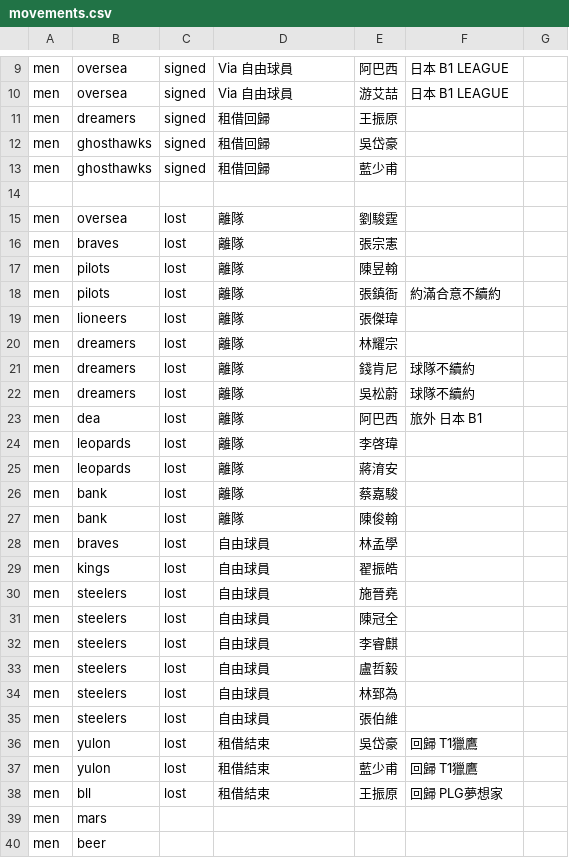
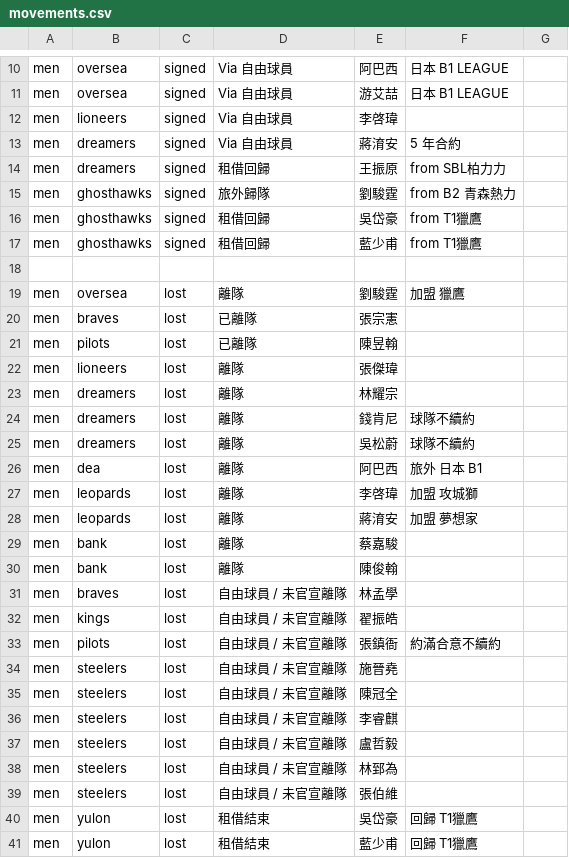
Before and after one commit to SamBasketballTW/sambball, a CSV file: data/movements.csv, drawn as a sheet; only a part is shown, gaps mark what is left out; the shorter side is filled out with more unchanged rows; the diff covers the shown part only.

```diff
--- a/data/movements.csv
+++ b/data/movements.csv
@@ -10,10 +11,12 @@ men,oversea,signed,Via 自由球員,阿巴西,日本 B1 LEAGUE,
 men,oversea,signed,Via 自由球員,游艾喆,日本 B1 LEAGUE,
-men,dreamers,signed,租借回歸,王振原,,
-men,ghosthawks,signed,租借回歸,吳岱豪,,
-men,ghosthawks,signed,租借回歸,藍少甫,,
+men,lioneers,signed,Via 自由球員,李啓瑋,,
+men,dreamers,signed,Via 自由球員,蔣淯安,5 年合約,
+men,dreamers,signed,租借回歸,王振原,from SBL柏力力,
+men,ghosthawks,signed,旅外歸隊,劉駿霆,from B2 青森熱力,
+men,ghosthawks,signed,租借回歸,吳岱豪,from T1獵鷹,
+men,ghosthawks,signed,租借回歸,藍少甫,from T1獵鷹,
 ,,,,,,
-men,oversea,lost,離隊,劉駿霆,,
-men,braves,lost,離隊,張宗憲,,
-men,pilots,lost,離隊,陳昱翰,,
-men,pilots,lost,離隊,張鎮衙,約滿合意不續約,
+men,oversea,lost,離隊,劉駿霆,加盟 獵鷹,
+men,braves,lost,已離隊,張宗憲,,
+men,pilots,lost,已離隊,陳昱翰,,
 men,lioneers,lost,離隊,張傑瑋,,
@@ -23,14 +26,15 @@ men,dreamers,lost,離隊,吳松蔚,球隊不續約,
 men,dea,lost,離隊,阿巴西,旅外 日本 B1,
-men,leopards,lost,離隊,李啓瑋,,
-men,leopards,lost,離隊,蔣淯安,,
+men,leopards,lost,離隊,李啓瑋,加盟 攻城獅,
+men,leopards,lost,離隊,蔣淯安,加盟 夢想家,
 men,bank,lost,離隊,蔡嘉駿,,
 men,bank,lost,離隊,陳俊翰,,
-men,braves,lost,自由球員,林孟學,,
-men,kings,lost,自由球員,翟振皓,,
-men,steelers,lost,自由球員,施晉堯,,
-men,steelers,lost,自由球員,陳冠全,,
-men,steelers,lost,自由球員,李睿麒,,
-men,steelers,lost,自由球員,盧哲毅,,
-men,steelers,lost,自由球員,林郅為,,
-men,steelers,lost,自由球員,張伯維,,
+men,braves,lost,自由球員 / 未官宣離隊,林孟學,,
+men,kings,lost,自由球員 / 未官宣離隊,翟振皓,,
+men,pilots,lost,自由球員 / 未官宣離隊,張鎮衙,約滿合意不續約,
+men,steelers,lost,自由球員 / 未官宣離隊,施晉堯,,
+men,steelers,lost,自由球員 / 未官宣離隊,陳冠全,,
+men,steelers,lost,自由球員 / 未官宣離隊,李睿麒,,
+men,steelers,lost,自由球員 / 未官宣離隊,盧哲毅,,
+men,steelers,lost,自由球員 / 未官宣離隊,林郅為,,
+men,steelers,lost,自由球員 / 未官宣離隊,張伯維,,
 men,yulon,lost,租借結束,吳岱豪,回歸 T1獵鷹,
```
Also changed, not shown: 1 added row elsewhere in this file, data/rosters.csv, 7 other files.
